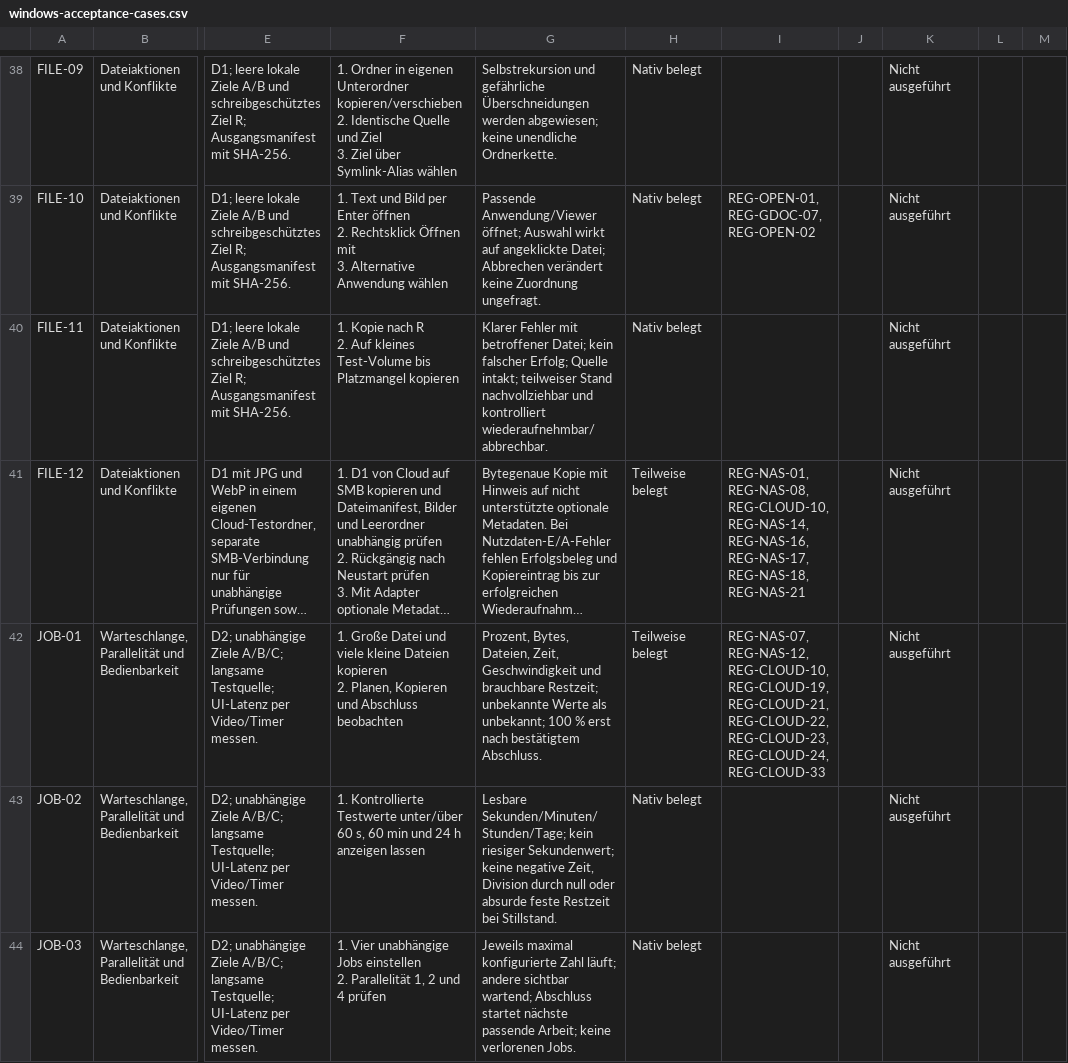
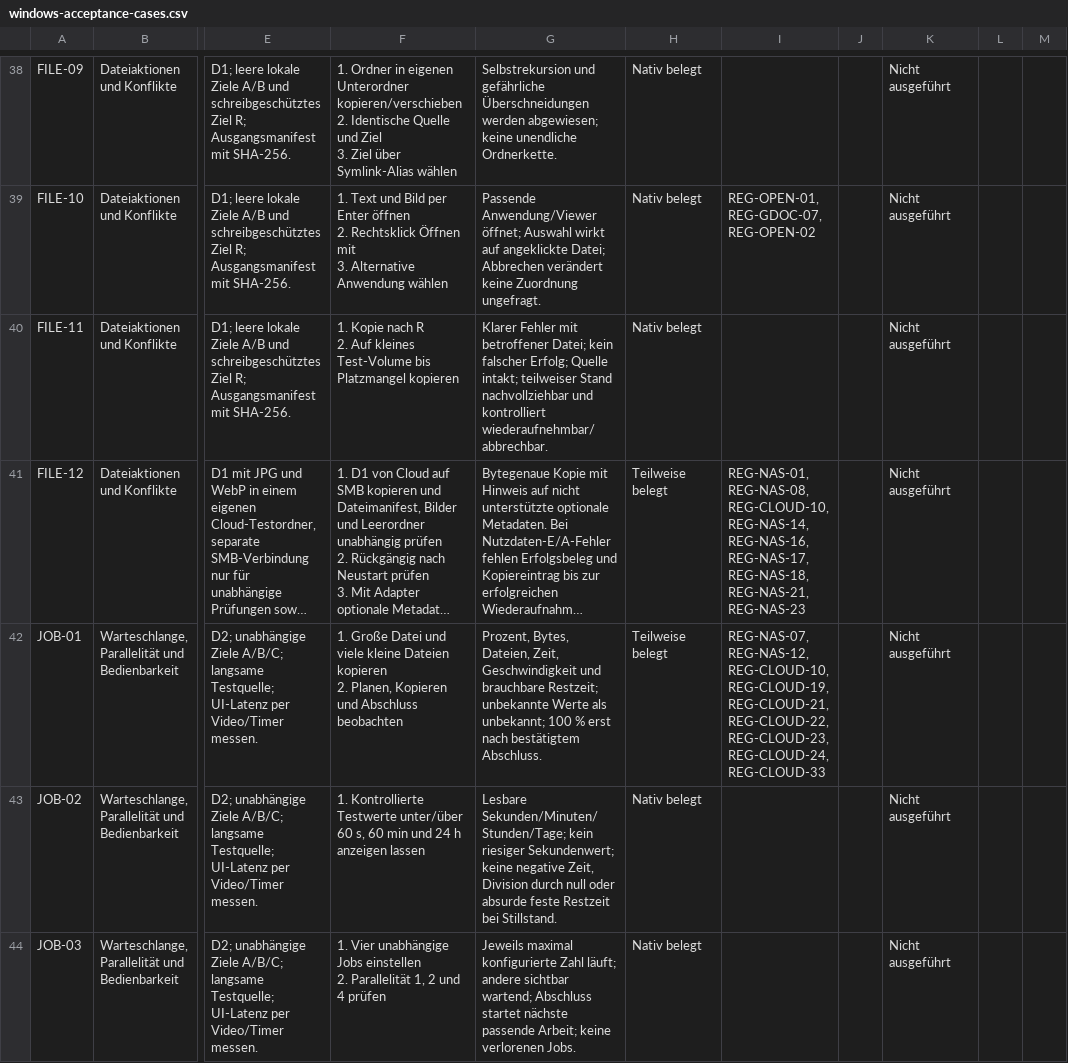
Before and after one commit to Niclas85/OpenCommander, a CSV file: docs/windows-acceptance-cases.csv, drawn as a sheet; only a part is shown, gaps mark what is left out; long unchanged cells end in …; the diff covers the shown part only; the diff names each change by its address in the sheet, - before the commit and + after, or states it on an @@ line.

Commit message:
Record SMB metadata read parity and Windows regression

```diff
--- a/docs/windows-acceptance-cases.csv
+++ b/docs/windows-acceptance-cases.csv
-I41: …REG-NAS-17, REG-NAS-18, REG-NAS-21
+I41: …REG-NAS-17, REG-NAS-18, REG-NAS-21, REG-NAS-23
```
Also changed, not shown: 2 edited cells elsewhere in this file, 3 other files.
